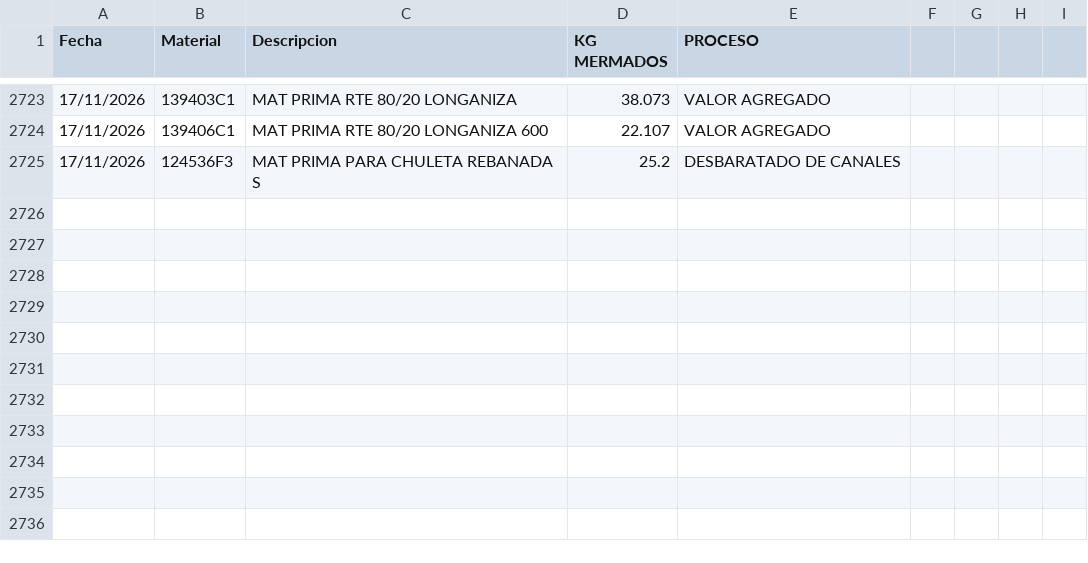
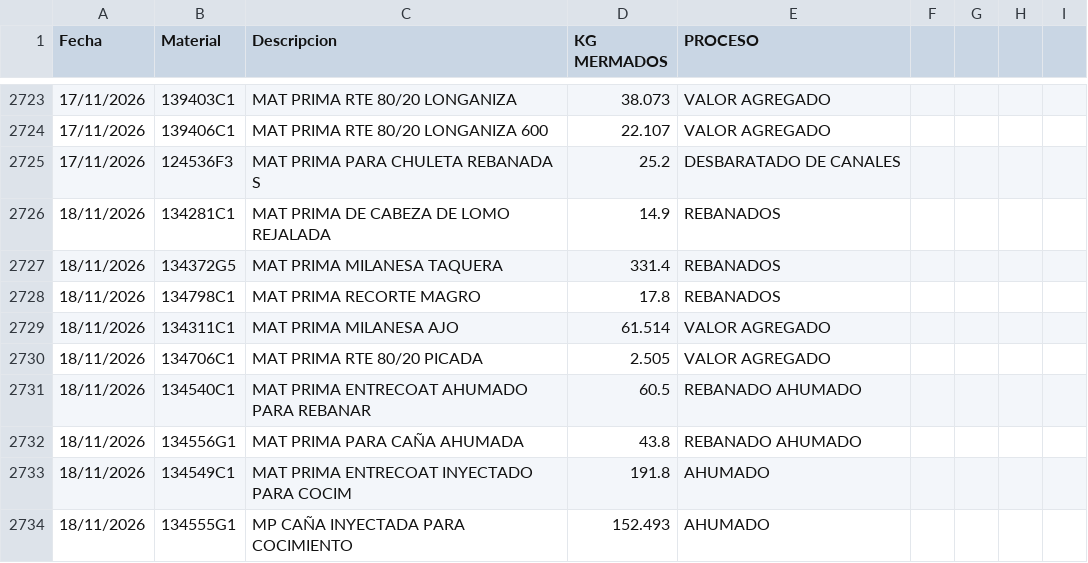
Before and after one commit to rosaliolh/basedatos, a CSV file: registrodemermaprocesosirapuato.csv, drawn as a sheet; only a part is shown, gaps mark what is left out.

Commit message:
Update registrodemermaprocesosirapuato.csv

```diff
--- a/registrodemermaprocesosirapuato.csv
+++ b/registrodemermaprocesosirapuato.csv
@@ -2725 +2725,10 @@ Fecha,Material,Descripcion,KG MERMADOS,PROCESO
 17/11/2026,124536F3,MAT PRIMA PARA CHULETA REBANADA S,25.2,DESBARATADO DE CANALES
+18/11/2026,134281C1,MAT PRIMA DE CABEZA DE LOMO REJALADA,14.9,REBANADOS
+18/11/2026,134372G5,MAT PRIMA MILANESA TAQUERA,331.4,REBANADOS
+18/11/2026,134798C1,MAT PRIMA RECORTE MAGRO,17.8,REBANADOS
+18/11/2026,134311C1,MAT PRIMA MILANESA AJO,61.514,VALOR AGREGADO
+18/11/2026,134706C1,MAT PRIMA RTE 80/20 PICADA,2.505,VALOR AGREGADO
+18/11/2026,134540C1,MAT PRIMA ENTRECOAT AHUMADO PARA REBANAR,60.5,REBANADO AHUMADO
+18/11/2026,134556G1,MAT PRIMA PARA CAÑA AHUMADA,43.8,REBANADO AHUMADO
+18/11/2026,134549C1,MAT PRIMA ENTRECOAT INYECTADO PARA COCIM,191.8,AHUMADO
+18/11/2026,134555G1,MP CAÑA INYECTADA PARA COCIMIENTO,152.493,AHUMADO
```
